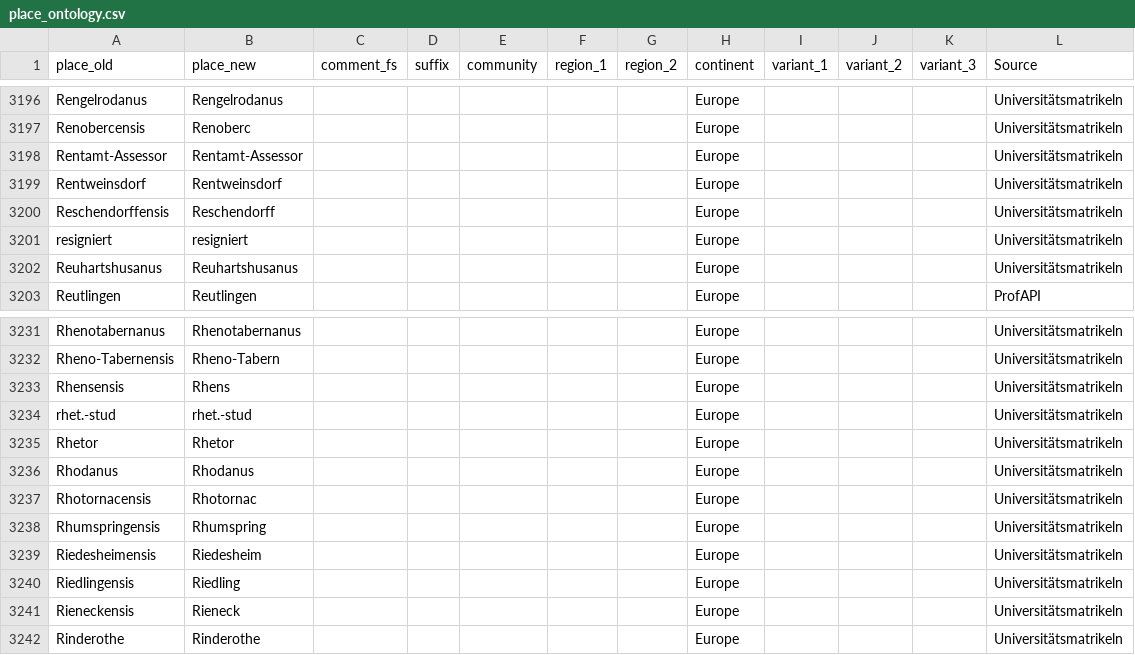
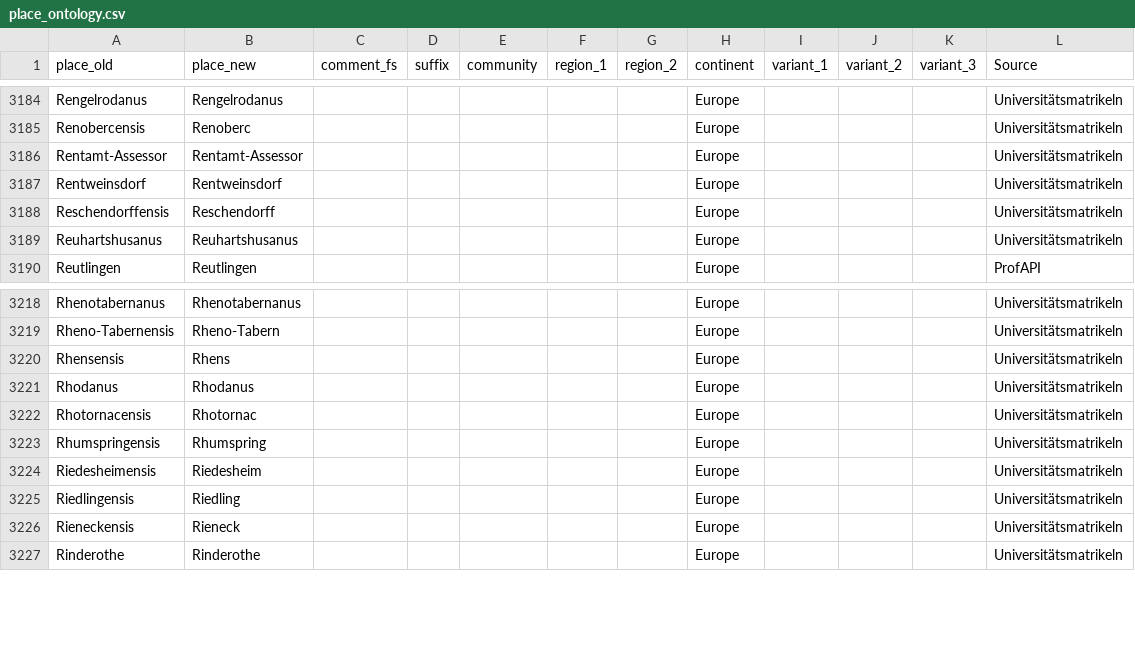
Before and after one commit to ieg-dhr/DigiKAR, a CSV file: OntologyFiles/place_ontology.csv, drawn as a sheet; only a part is shown, gaps mark what is left out; the diff covers the shown part only.

```diff
--- a/OntologyFiles/place_ontology.csv
+++ b/OntologyFiles/place_ontology.csv
@@ -3211,3 +3199,2 @@ Rentweinsdorf;Rentweinsdorf;;;;;;Europe;;;;Universitätsmatrikeln
 Reschendorffensis;Reschendorff;;;;;;Europe;;;;Universitätsmatrikeln
-resigniert;resigniert;;;;;;Europe;;;;Universitätsmatrikeln
 Reuhartshusanus;Reuhartshusanus;;;;;;Europe;;;;Universitätsmatrikeln
@@ -3244,4 +3231,2 @@ Rheno-Tabernensis;Rheno-Tabern;;;;;;Europe;;;;Universitätsmatrikeln
 Rhensensis;Rhens;;;;;;Europe;;;;Universitätsmatrikeln
-rhet.-stud;rhet.-stud;;;;;;Europe;;;;Universitätsmatrikeln
-Rhetor;Rhetor;;;;;;Europe;;;;Universitätsmatrikeln
 Rhodanus;Rhodanus;;;;;;Europe;;;;Universitätsmatrikeln
```
Also changed, not shown: 12 removed rows elsewhere in this file.
